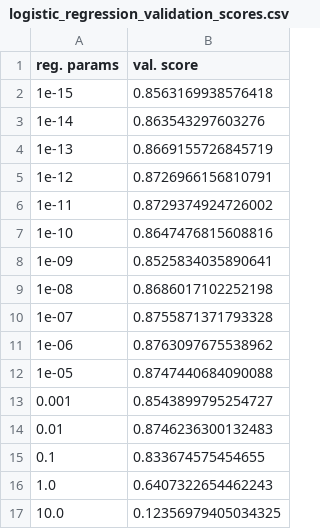
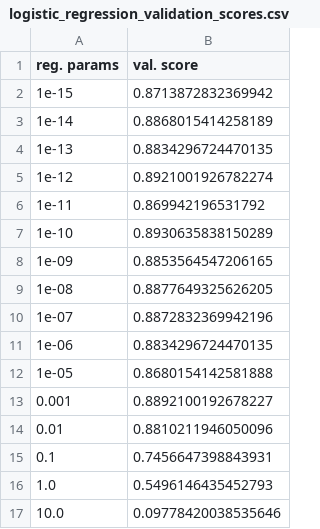
Before and after one commit to MaltheBisbo/ML_HandIns, a CSV file: handin1/results/logistic_regression_validation_scores.csv, drawn as a sheet.

```diff
--- a/handin1/results/logistic_regression_validation_scores.csv
+++ b/handin1/results/logistic_regression_validation_scores.csv
@@ -1,17 +1,17 @@
 reg. params,val. score
-1e-15,0.8563169938576418
-1e-14,0.863543297603276
-1e-13,0.8669155726845719
-1e-12,0.8726966156810791
-1e-11,0.8729374924726002
-1e-10,0.8647476815608816
-1e-09,0.8525834035890641
-1e-08,0.8686017102252198
-1e-07,0.8755871371793328
-1e-06,0.8763097675538962
-1e-05,0.8747440684090088
-0.001,0.8543899795254727
-0.01,0.8746236300132483
-0.1,0.833674575454655
-1.0,0.6407322654462243
-10.0,0.12356979405034325
+1e-15,0.8713872832369942
+1e-14,0.8868015414258189
+1e-13,0.8834296724470135
+1e-12,0.8921001926782274
+1e-11,0.869942196531792
+1e-10,0.8930635838150289
+1e-09,0.8853564547206165
+1e-08,0.8877649325626205
+1e-07,0.8872832369942196
+1e-06,0.8834296724470135
+1e-05,0.8680154142581888
+0.001,0.8892100192678227
+0.01,0.8810211946050096
+0.1,0.7456647398843931
+1.0,0.5496146435452793
+10.0,0.09778420038535646
```
Also changed, not shown: 13 other files.
